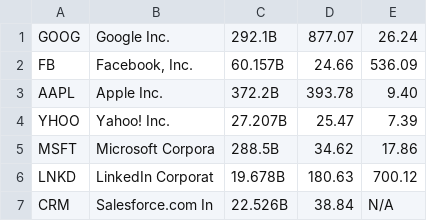
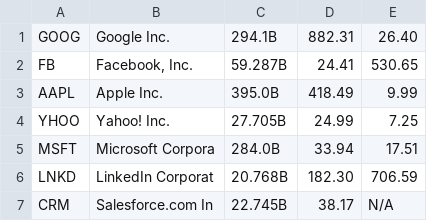
Before and after one commit to terrenjpeterson/market-research, a CSV file: market-research.csv, drawn as a sheet.

Commit message:
first commit

```diff
--- a/market-research.csv
+++ b/market-research.csv
@@ -1,7 +1,7 @@
-"GOOG","Google Inc.",292.1B,877.07,26.24
-"FB","Facebook, Inc.",60.157B,24.66,536.09
-"AAPL","Apple Inc.",372.2B,393.78,9.40
-"YHOO","Yahoo! Inc.",27.207B,25.47,7.39
-"MSFT","Microsoft Corpora",288.5B,34.62,17.86
-"LNKD","LinkedIn Corporat",19.678B,180.63,700.12
-"CRM","Salesforce.com In",22.526B,38.84,N/A
+"GOOG","Google Inc.",294.1B,882.31,26.40
+"FB","Facebook, Inc.",59.287B,24.41,530.65
+"AAPL","Apple Inc.",395.0B,418.49,9.99
+"YHOO","Yahoo! Inc.",27.705B,24.99,7.25
+"MSFT","Microsoft Corpora",284.0B,33.94,17.51
+"LNKD","LinkedIn Corporat",20.768B,182.30,706.59
+"CRM","Salesforce.com In",22.745B,38.17,N/A
```
